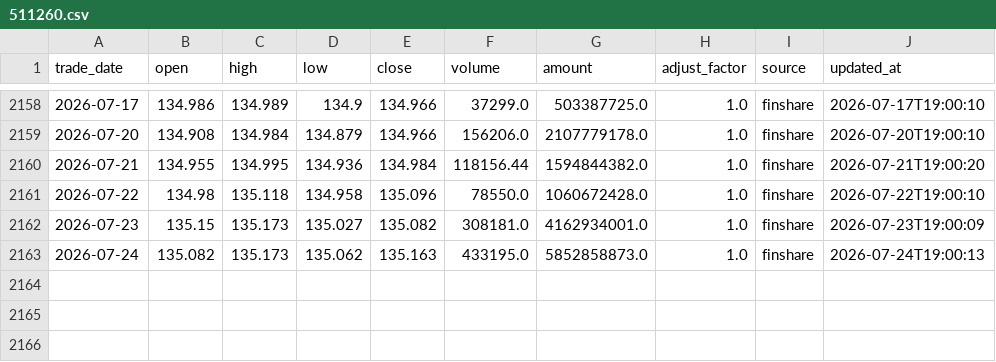
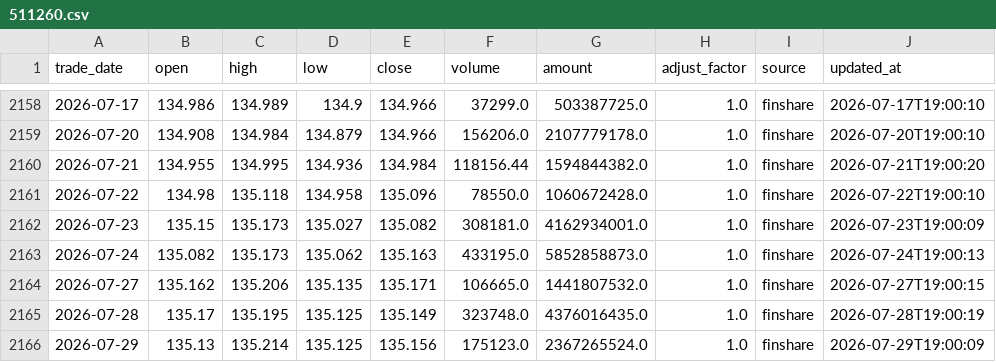
Before and after one commit to MorphKyan/strategy, a CSV file: platform/data/511260.csv, drawn as a sheet; only a part is shown, gaps mark what is left out; the diff names each change by its address in the sheet, - before the commit and + after, or states it on an @@ line.

```diff
--- a/platform/data/511260.csv
+++ b/platform/data/511260.csv
+row 2164: 2026-07-27 | 135.162 | 135.206 | 135.135 | 135.171 | 106665.0 | 1441807532.0 | 1.0 | finshare | 2026-07-27T19:00:15
+row 2165: 2026-07-28 | 135.17 | 135.195 | 135.125 | 135.149 | 323748.0 | 4376016435.0 | 1.0 | finshare | 2026-07-28T19:00:19
+row 2166: 2026-07-29 | 135.13 | 135.214 | 135.125 | 135.156 | 175123.0 | 2367265524.0 | 1.0 | finshare | 2026-07-29T19:00:09
```
Also changed, not shown: platform/data/510300.csv, platform/data/512890.csv, 1 other file.
